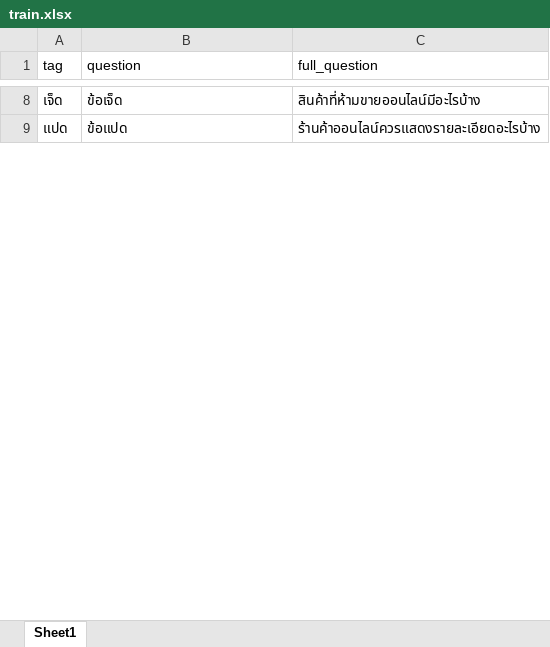
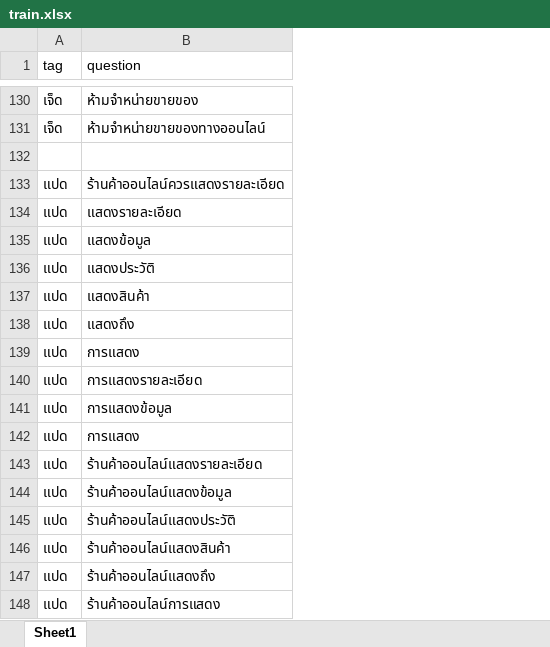
Before and after one commit to thanakritmos12/Chatbot-Business-Law, an Excel workbook: data/train.xlsx, sheet Sheet1, drawn as a sheet; only a part is shown, gaps mark what is left out; values as stored, in another font and other column widths than the file's, no borders; removed rows and columns are numbered as before the commit, all else as after; the diff covers the shown part only; the diff names each change by its address in the sheet, - before the commit and + after, or states it on an @@ line.

```diff
--- a/data/train.xlsx (sheet Sheet1)
+++ b/data/train.xlsx (sheet Sheet1)
-column C (full_question), rows 8-9: สินค้าที่ห้ามขายออนไลน์มีอะไรบ้าง | ร้านค้าออนไลน์ควรแสดงรายละเอียดอะไรบ้าง
-B130 (question): ข้อเจ็ด
+B130 (question): ห้ามจำหน่ายขายของ
+row 131: เจ็ด | ห้ามจำหน่ายขายของทางออนไลน์
+row 132: (empty)
+row 133: แปด | ร้านค้าออนไลน์ควรแสดงรายละเอียด
+row 134: แปด | แสดงรายละเอียด
-B135 (question): ข้อแปด
+B135 (question): แสดงข้อมูล
+row 136: แปด | แสดงประวัติ
+row 137: แปด | แสดงสินค้า
+row 138: แปด | แสดงถึง
+row 139: แปด | การแสดง
+row 140: แปด | การแสดงรายละเอียด
+row 141: แปด | การแสดงข้อมูล
+row 142: แปด | การแสดง
+row 143: แปด | ร้านค้าออนไลน์แสดงรายละเอียด
+row 144: แปด | ร้านค้าออนไลน์แสดงข้อมูล
+row 145: แปด | ร้านค้าออนไลน์แสดงประวัติ
+row 146: แปด | ร้านค้าออนไลน์แสดงสินค้า
+row 147: แปด | ร้านค้าออนไลน์แสดงถึง
+row 148: แปด | ร้านค้าออนไลน์การแสดง
```
Also changed, not shown: 169 added rows and 11 edited cells elsewhere in this sheet.
